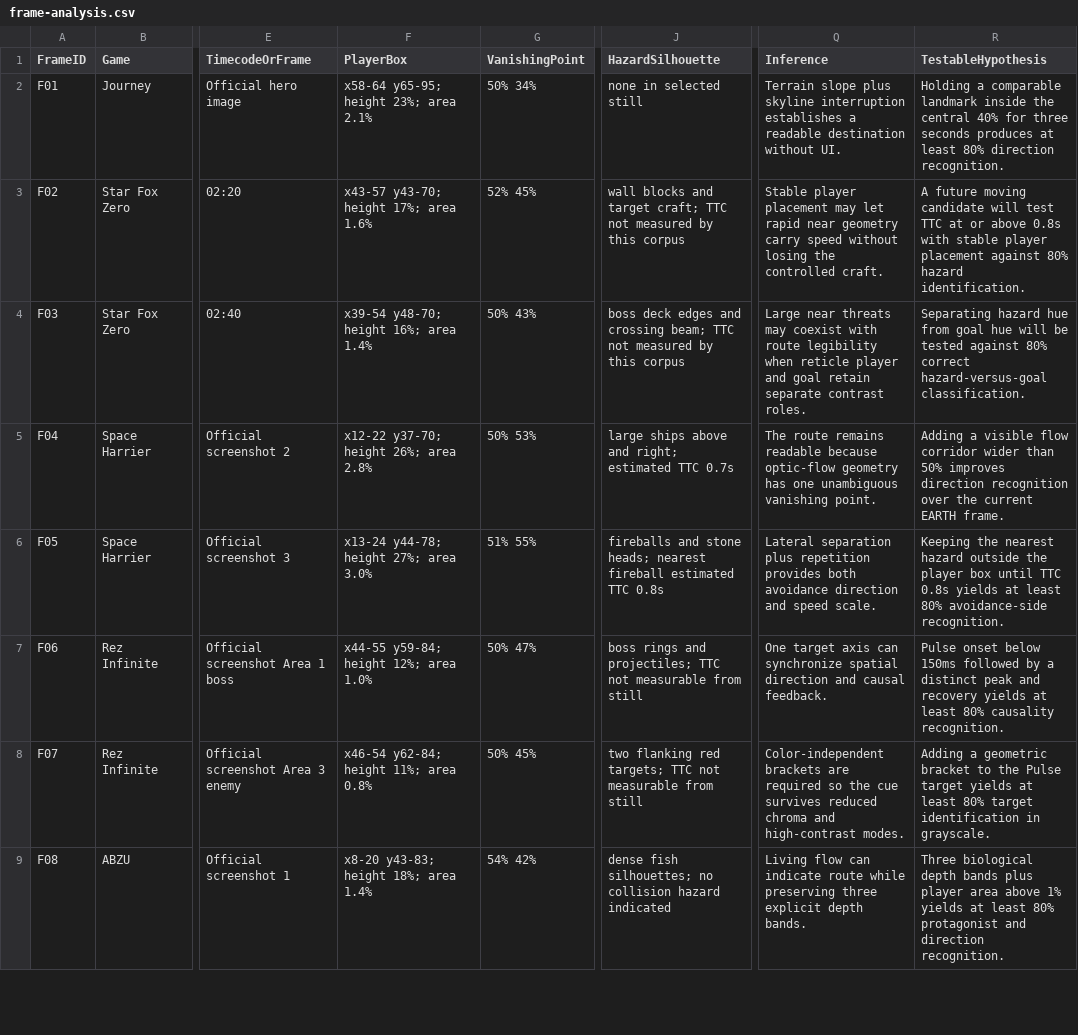
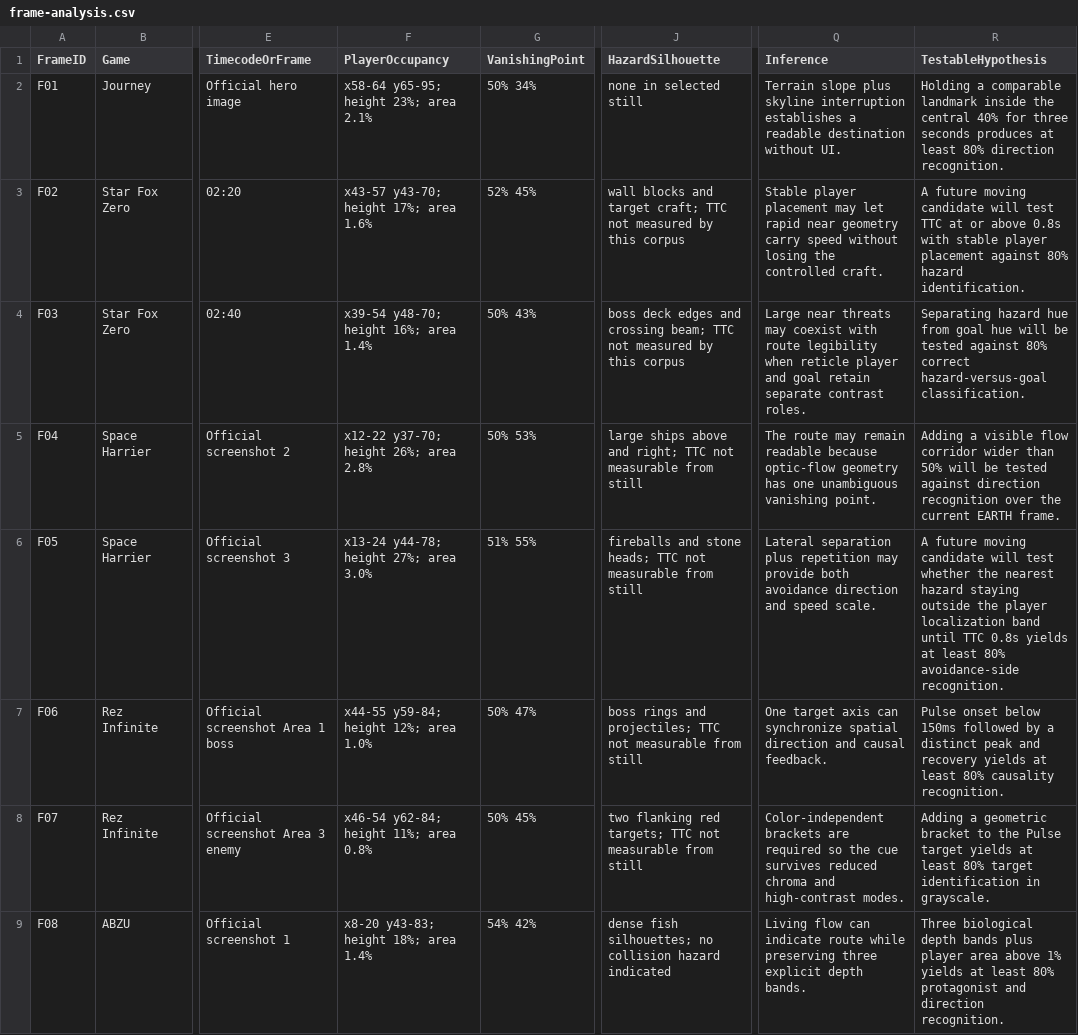
Before and after one commit to sutaa12/samishiki-hoshi, a CSV file: docs/research/QX-R4-R01/frame-analysis.csv, drawn as a sheet; only a part is shown, gaps mark what is left out; the diff names each change by its address in the sheet, - before the commit and + after, or states it on an @@ line.

```diff
--- a/docs/research/QX-R4-R01/frame-analysis.csv
+++ b/docs/research/QX-R4-R01/frame-analysis.csv
-F1: PlayerBox
+F1: PlayerOccupancy
-J5 (HazardSilhouette): …and right; estimated TTC 0.7s
+J5 (HazardSilhouette): …and right; TTC not measurable from still
-Q5 (Inference): The route remains readable because…
+Q5 (Inference): The route may remain readable because…
-R5 (TestableHypothesis): …than 50% improves direction recognition…
+R5 (TestableHypothesis): …than 50% will be tested against direction recognition…
-J6 (HazardSilhouette): …stone heads; nearest fireball estimated TTC 0.8s
+J6 (HazardSilhouette): …stone heads; TTC not measurable from still
-Q6 (Inference): …plus repetition provides both avoidance…
+Q6 (Inference): …plus repetition may provide both avoidance…
-R6 (TestableHypothesis): Keeping the nearest hazard outside the player box until TTC…
+R6 (TestableHypothesis): A future moving candidate will test whether the nearest hazard staying outside the player localization band until TTC…
```
Also changed, not shown: docs/research/QX-R4-R01/comparable-games.csv, 8 other files.
